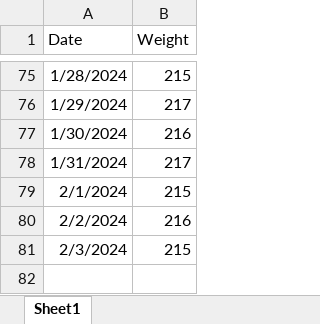
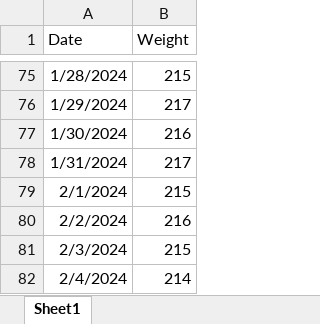
Before and after one commit to HaigEmirzian/Weight-Loss-Prediction-Model, an Excel workbook: Weight_Loss_Journey.xlsx, sheet Sheet1, drawn as a sheet; only a part is shown, gaps mark what is left out; values as stored, in another font and other column widths than the file's, no borders; the diff names each change by its address in the sheet, - before the commit and + after, or states it on an @@ line.

Commit message:
updated weight loss tracker

```diff
--- a/Weight_Loss_Journey.xlsx (sheet Sheet1)
+++ b/Weight_Loss_Journey.xlsx (sheet Sheet1)
+row 82: 2/4/2024 | 214
```
